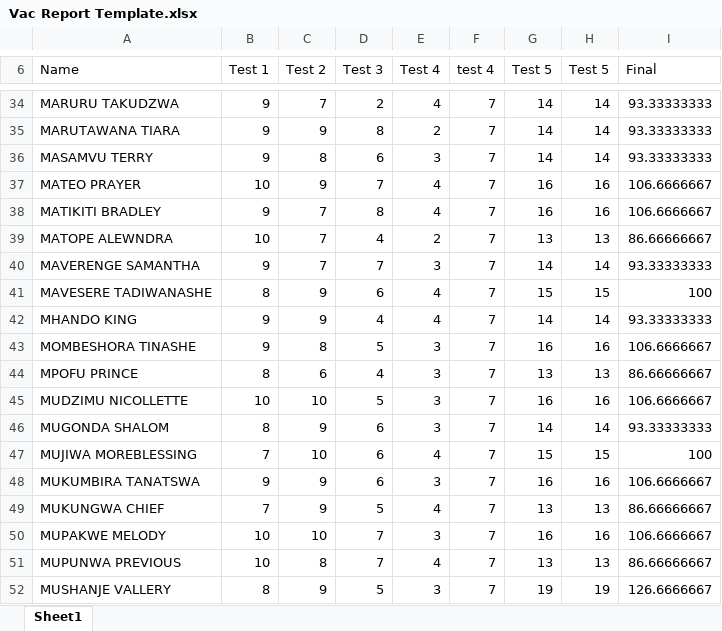
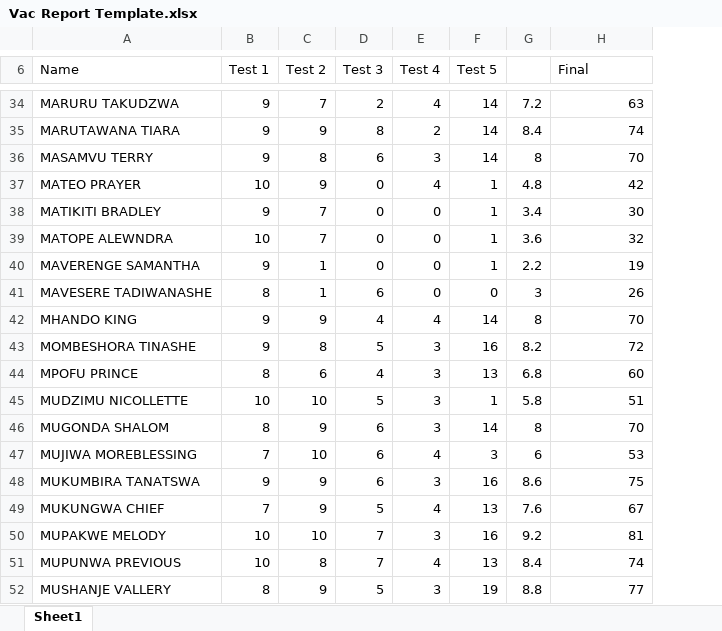
Before and after one commit to marshall-hash/Reports_Generator, an Excel workbook: Vac Report Template.xlsx, sheet Sheet1, drawn as a sheet; only a part is shown, gaps mark what is left out; values as stored, in another font and other column widths than the file's, no borders; removed rows and columns are numbered as before the commit, all else as after; the diff covers the shown part only; the diff names each change by its address in the sheet, - before the commit and + after, or states it on an @@ line.

```diff
--- a/Vac Report Template.xlsx (sheet Sheet1)
+++ b/Vac Report Template.xlsx (sheet Sheet1)
-column F (test 4), rows 34-39: all 7; rows 41-52: all 7
-column H (Test 5), rows 34-39: 14 | 14 | 14 | 16 | 16 | 13; rows 41-52: 15 | 14 | 16 | 13 | 16 | 14 | 15 | 16 | 13 | 16 | 13 | 19
+column G, rows 34-39: 7.2 | 8.4 | 8 | 4.8 | 3.4 | 3.6; rows 41-52: 3 | 8 | 8.2 | 6.8 | 5.8 | 8 | 6 | 8.6 | 7.6 | 9.2 | 8.4 | 8.8
-H34 (Final): 93.33333333
+H34 (Final): 63
-H35 (Final): 93.33333333
+H35 (Final): 74
-H36 (Final): 93.33333333
+H36 (Final): 70
-D37 (Test 3): 7
+D37 (Test 3): 0
-F37:F38 (Test 5): 16
+F37:F38 (Test 5): 1
-H37 (Final): 106.6666667
+H37 (Final): 42
-D38 (Test 3): 8
+D38 (Test 3): 0
-E38 (Test 4): 4
+E38 (Test 4): 0
-H38 (Final): 106.6666667
+H38 (Final): 30
-D39 (Test 3): 4
+D39 (Test 3): 0
-E39 (Test 4): 2
+E39 (Test 4): 0
-F39 (Test 5): 13
+F39 (Test 5): 1
-H39 (Final): 86.66666667
+H39 (Final): 32
-row 40: MAVERENGE SAMANTHA | 9 | 7 | 7 | 3 | 7 | 14 | 14 | 93.33333333
+row 40: MAVERENGE SAMANTHA | 9 | 1 | 0 | 0 | 1 | 2.2 | 19
-C41 (Test 2): 9
+C41 (Test 2): 1
-E41 (Test 4): 4
+E41 (Test 4): 0
-F41 (Test 5): 15
+F41 (Test 5): 0
-H41 (Final): 100
+H41 (Final): 26
-H42 (Final): 93.33333333
+H42 (Final): 70
-H43 (Final): 106.6666667
+H43 (Final): 72
-H44 (Final): 86.66666667
+H44 (Final): 60
-F45 (Test 5): 16
+F45 (Test 5): 1
-H45 (Final): 106.6666667
+H45 (Final): 51
-H46 (Final): 93.33333333
+H46 (Final): 70
-F47 (Test 5): 15
+F47 (Test 5): 3
-H47 (Final): 100
+H47 (Final): 53
-H48 (Final): 106.6666667
+H48 (Final): 75
-H49 (Final): 86.66666667
+H49 (Final): 67
-H50 (Final): 106.6666667
+H50 (Final): 81
-H51 (Final): 86.66666667
+H51 (Final): 74
-H52 (Final): 126.6666667
+H52 (Final): 77
```
Also changed, not shown: 3 added rows, 22 removed rows and 41 edited cells elsewhere in this sheet, formulas that keep their value, 1 other file.
